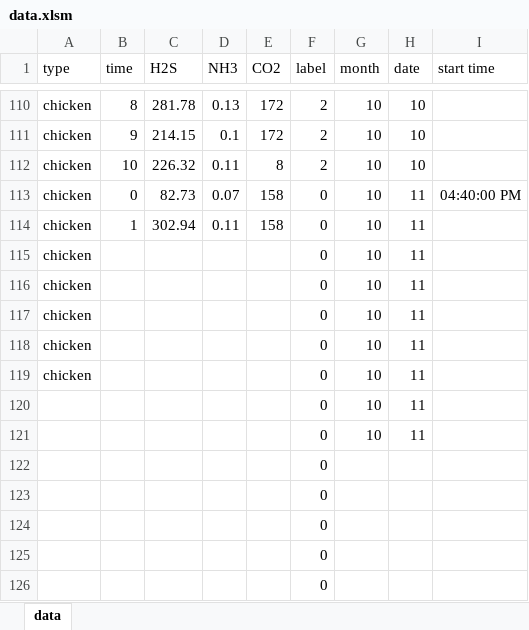
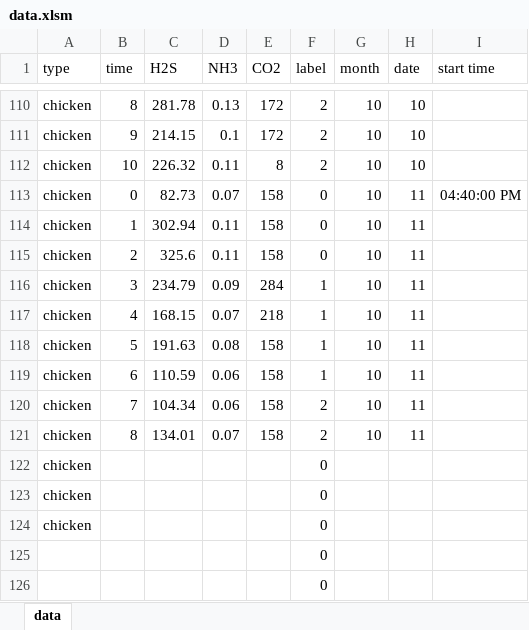
Before and after one commit to meat-project/meat-freshment-monitor-system, an Excel workbook: result/data.xlsm, sheet data, drawn as a sheet; only a part is shown, gaps mark what is left out; values as stored, in another font and other column widths than the file's, no borders; removed rows and columns are numbered as before the commit, all else as after; the diff names each change by its address in the sheet, - before the commit and + after, or states it on an @@ line.

Commit message:
update

```diff
--- a/result/data.xlsm (sheet data)
+++ b/result/data.xlsm (sheet data)
-B115 (time): (empty)
+B115 (time): 2
-C115 (H2S): (empty)
+C115 (H2S): 325.6
-D115 (NH3): (empty)
+D115 (NH3): 0.11
-E115 (CO2): (empty)
+E115 (CO2): 158
-B116 (time): (empty)
+B116 (time): 3
-C116 (H2S): (empty)
+C116 (H2S): 234.79
-D116 (NH3): (empty)
+D116 (NH3): 0.09
-E116 (CO2): (empty)
+E116 (CO2): 284
-F116 (label): 0
+F116 (label): 1
+row 117: chicken | 4 | 168.15 | 0.07 | 218 | 1 | 10 | 11
+row 118: chicken | 5 | 191.63 | 0.08 | 158 | 1 | 10 | 11
+row 119: chicken | 6 | 110.59 | 0.06 | 158 | 1 | 10 | 11
+row 120: chicken | 7 | 104.34 | 0.06 | 158 | 2 | 10 | 11
+row 121: chicken | 8 | 134.01 | 0.07 | 158 | 2 | 10 | 11
-G122:G124 (month): 10
+G122:G124 (month): (empty)
-H122:H124 (date): 11
+H122:H124 (date): (empty)
-row 120:  |  |  |  |  | 0 | 10 | 11
-row 121:  |  |  |  |  | 0 | 10 | 11
-row 122:  |  |  |  |  | 0
-row 123:  |  |  |  |  | 0
-row 124:  |  |  |  |  | 0
```
Also changed, not shown: formulas that keep their value.
